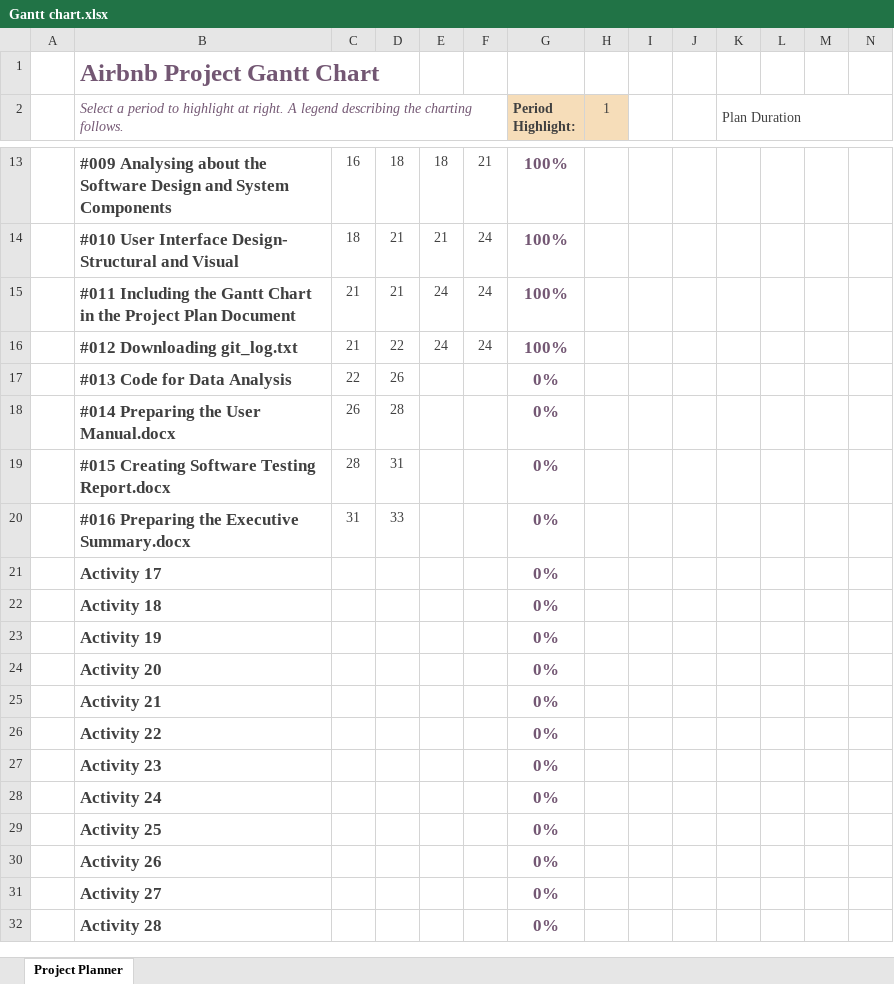
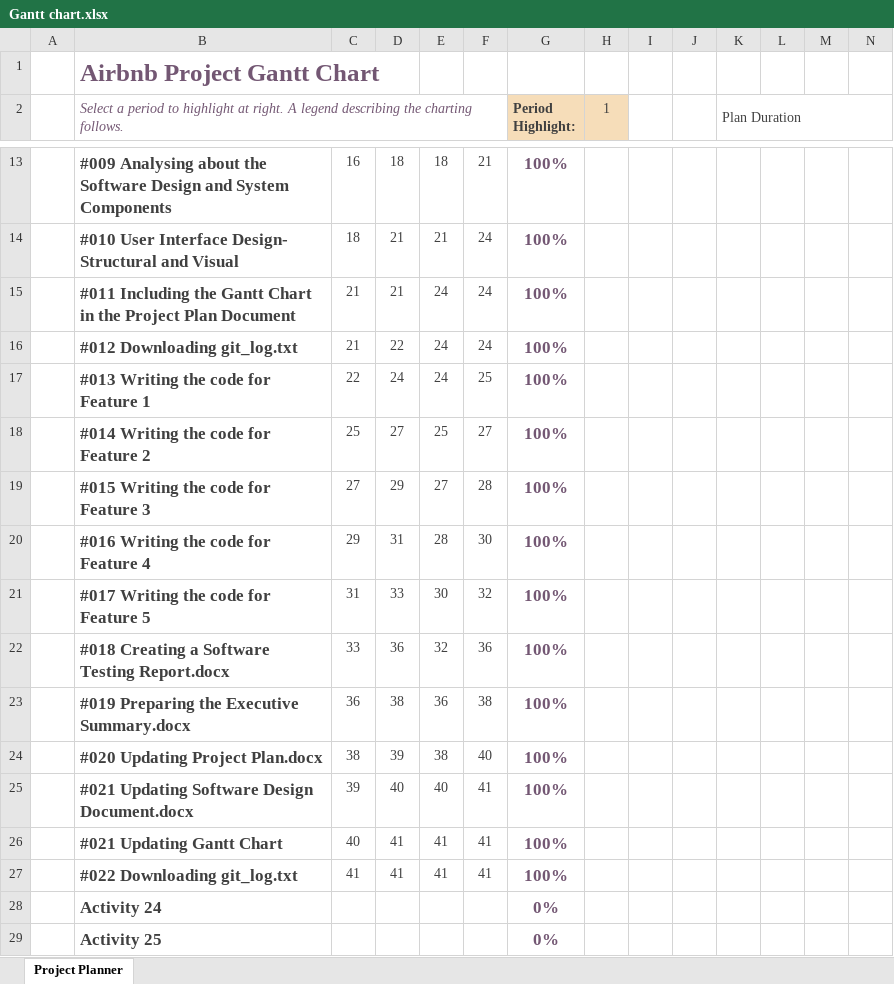
Before and after one commit to melvin232323/2810ICT-7810ICT-Assignment, an Excel workbook: Gantt chart.xlsx, sheet Project Planner, drawn as a sheet; only a part is shown, gaps mark what is left out; the shorter side is filled out with more unchanged rows; values as stored, in another font and other column widths than the file's, no borders; conditional formats not drawn; removed rows and columns are numbered as before the commit, all else as after; rows hold the shown columns only; the diff names each change by its address in the sheet, - before the commit and + after, or states it on an @@ line.

Commit message:
executive summary and updates

```diff
--- a/Gantt chart.xlsx (sheet Project Planner)
+++ b/Gantt chart.xlsx (sheet Project Planner)
-row 17:  | #013 Code for Data Analysis | 22 | 26 |  |  | 0%
-row 18:  | #014 Preparing the User Manual.docx | 26 | 28 |  |  | 0%
-row 19:  | #015 Creating Software Testing Report.docx | 28 | 31 |  |  | 0%
-row 20:  | #016 Preparing the Executive Summary.docx | 31 | 33 |  |  | 0%
-row 21:  | Activity 17 |  |  |  |  | 0%
-row 22:  | Activity 18 |  |  |  |  | 0%
-row 23:  | Activity 19 |  |  |  |  | 0%
-row 24:  | Activity 20 |  |  |  |  | 0%
-row 25:  | Activity 21 |  |  |  |  | 0%
-row 26:  | Activity 22 |  |  |  |  | 0%
-row 27:  | Activity 23 |  |  |  |  | 0%
+row 17:  | #013 Writing the code for Feature 1 | 22 | 24 | 24 | 25 | 100%
+row 18:  | #014 Writing the code for Feature 2 | 25 | 27 | 25 | 27 | 100%
+row 19:  | #015 Writing the code for Feature 3 | 27 | 29 | 27 | 28 | 100%
+row 20:  | #016 Writing the code for Feature 4 | 29 | 31 | 28 | 30 | 100%
+row 21:  | #017 Writing the code for Feature 5 | 31 | 33 | 30 | 32 | 100%
+row 22:  | #018 Creating a Software Testing Report.docx | 33 | 36 | 32 | 36 | 100%
+row 23:  | #019 Preparing the Executive Summary.docx | 36 | 38 | 36 | 38 | 100%
+row 24:  | #020 Updating Project Plan.docx | 38 | 39 | 38 | 40 | 100%
+row 25:  | #021 Updating Software Design Document.docx | 39 | 40 | 40 | 41 | 100%
+row 26:  | #021 Updating Gantt Chart | 40 | 41 | 41 | 41 | 100%
+row 27:  | #022 Downloading git_log.txt | 41 | 41 | 41 | 41 | 100%
```
Also changed, not shown: 2 other files.
